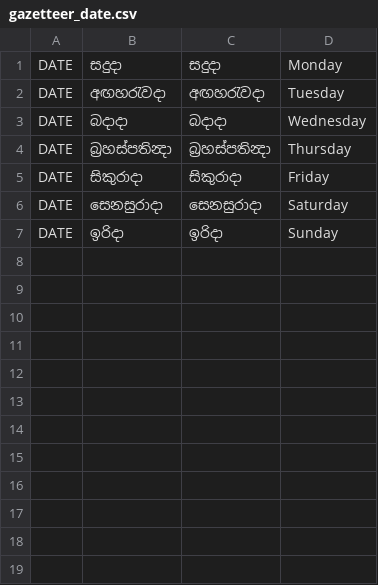
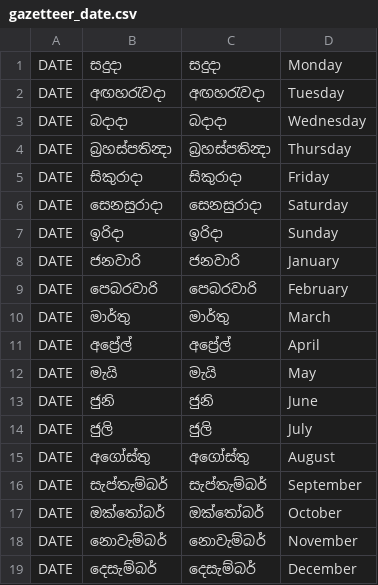
Before and after one commit to kasintha98/spacy-sinhala-ner-final-basic, a CSV file: raw-files/gazetteer_date.csv, drawn as a sheet; the diff names each change by its address in the sheet, - before the commit and + after, or states it on an @@ line.

```diff
--- a/raw-files/gazetteer_date.csv
+++ b/raw-files/gazetteer_date.csv
+row 8: DATE | ජනවාරි | ජනවාරි | January
+row 9: DATE | පෙබරවාරි | පෙබරවාරි | February
+row 10: DATE | මාර්තු | මාර්තු | March
+row 11: DATE | අප්‍රේල් | අප්‍රේල් | April
+row 12: DATE | මැයි | මැයි | May
+row 13: DATE | ජුනි | ජුනි | June
+row 14: DATE | ජුලි | ජුලි | July
+row 15: DATE | අගෝස්තු | අගෝස්තු | August
+row 16: DATE | සැප්තැම්බර් | සැප්තැම්බර් | September
+row 17: DATE | ඔක්තෝබර් | ඔක්තෝබර් | October
+row 18: DATE | නොවැම්බර් | නොවැම්බර් | November
+row 19: DATE | දෙසැම්බර් | දෙසැම්බර් | December
```
Also changed, not shown: predictions_output_fuzzy.csv, predictions_output_gazetteer.csv, 4 other files.
